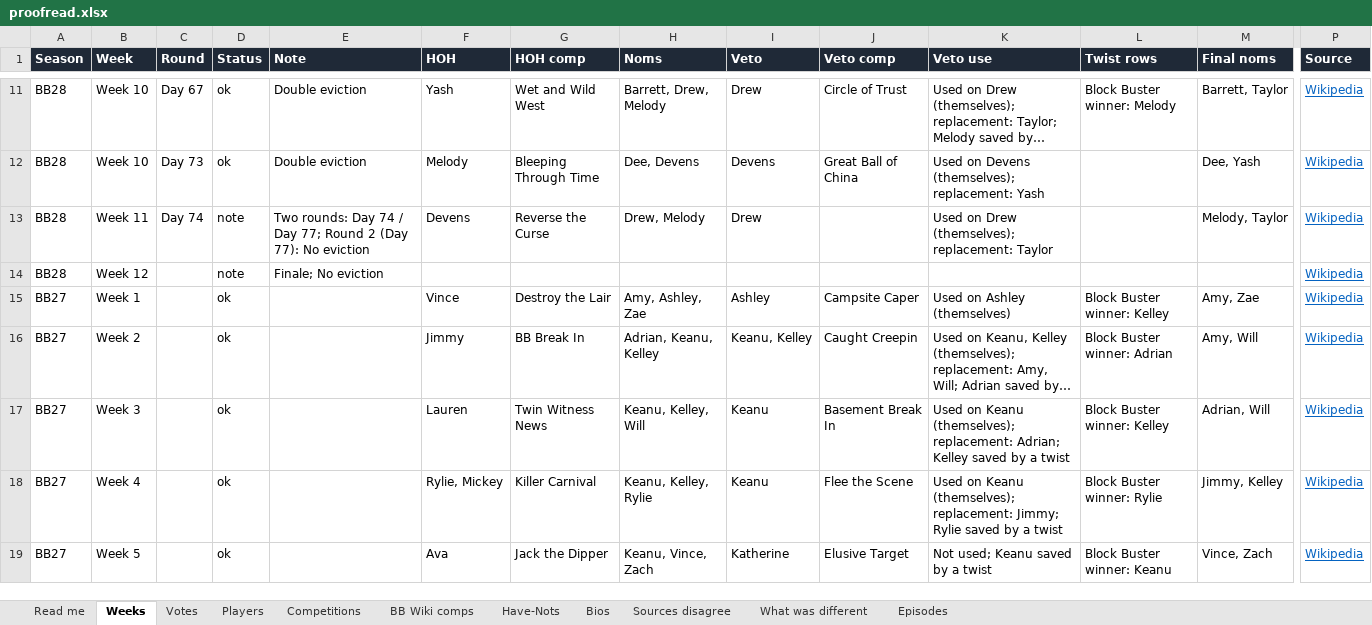
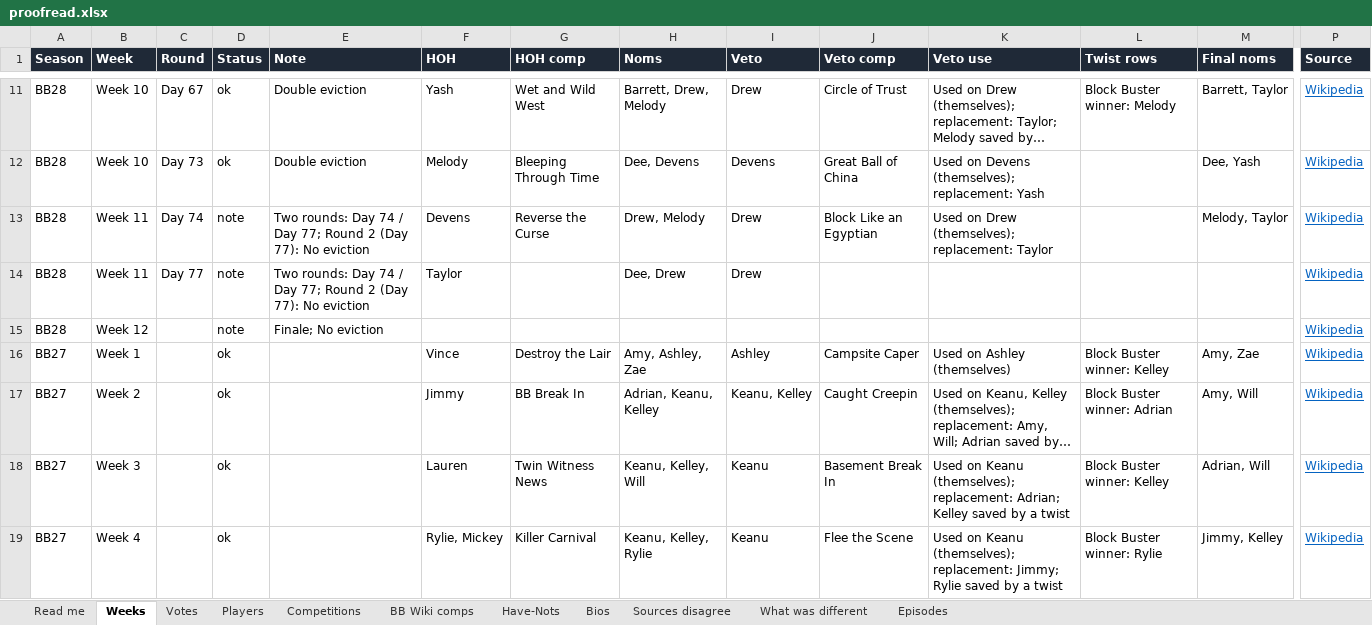
Before and after one commit to christopherbholland/BigBrotherDataFromWiki, an Excel workbook: proofread.xlsx, sheet Weeks, drawn as a sheet; only a part is shown, gaps mark what is left out; the shorter side is filled out with more unchanged rows; long unchanged cells end in …; values as stored, in another font and other column widths than the file's, no borders; conditional formats not drawn; rows hold the shown columns only; the diff names each change by its address in the sheet, - before the commit and + after, or states it on an @@ line.

```diff
--- a/proofread.xlsx (sheet Weeks)
+++ b/proofread.xlsx (sheet Weeks)
-J13 (Veto comp): (empty)
+J13 (Veto comp): Block Like an Egyptian
+row 14: BB28 | Week 11 | Day 77 | note | Two rounds: Day 74 / Day 77; Round 2 (Day 77): No eviction | Taylor |  | Dee, Drew | Drew |  |  |  |  | Wikipedia
```
Also changed, not shown: sheet Votes, sheet BB Wiki comps, sheet Episodes, sheet What was different, sheet Competitions, sheet Read me, 1 more sheet, formulas that keep their value, hidden cells, 44 other files.
